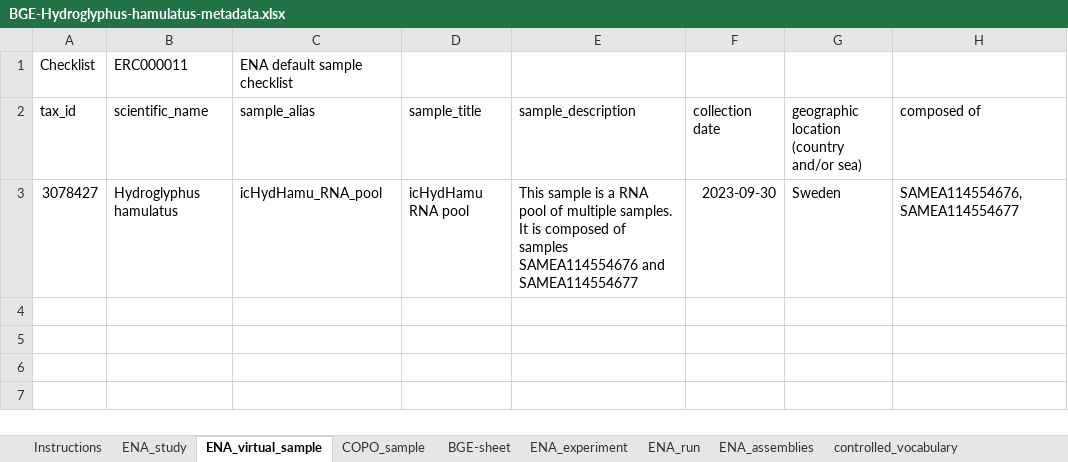
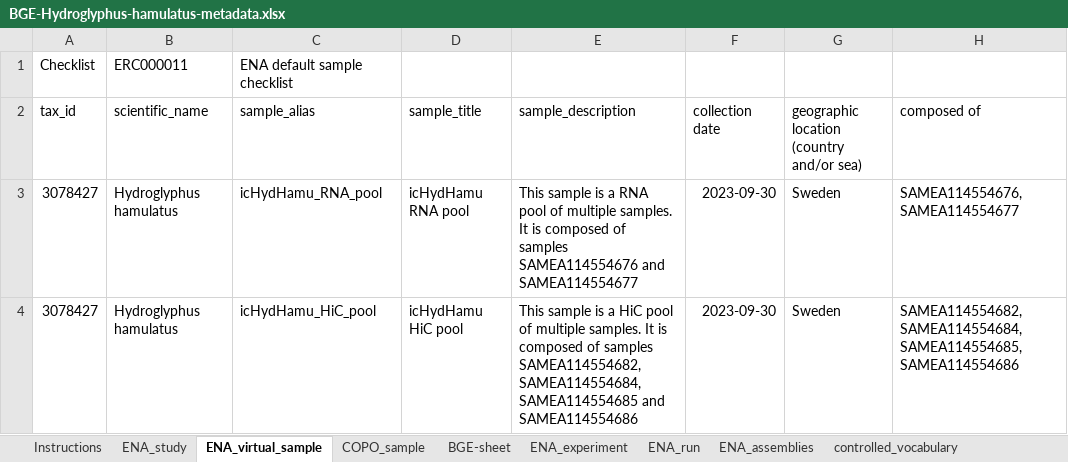
Before and after one commit to NBISweden/data-submission-documentation, an Excel workbook: ENA/BGE-Hydroglyphus-hamulatus/data/BGE-Hydroglyphus-hamulatus-metadata.xlsx, sheet ENA_virtual_sample, drawn as a sheet; values as stored, in another font and other column widths than the file's, no borders; charts and pictures not drawn; the diff names each change by its address in the sheet, - before the commit and + after, or states it on an @@ line.

Commit message:
Submit H hamulatus HiC

```diff
--- a/ENA/BGE-Hydroglyphus-hamulatus/data/BGE-Hydroglyphus-hamulatus-metadata.xlsx (sheet ENA_virtual_sample)
+++ b/ENA/BGE-Hydroglyphus-hamulatus/data/BGE-Hydroglyphus-hamulatus-metadata.xlsx (sheet ENA_virtual_sample)
+row 4: 3078427 | Hydroglyphus hamulatus | icHydHamu_HiC_pool | icHydHamu HiC pool | This sample is a HiC pool of multiple samples. It is composed of samples SAMEA114554682, SAMEA114554684, SAMEA114554685 and SAMEA114554686 | 2023-09-30 | Sweden | SAMEA114554682, SAMEA114554684, SAMEA114554685, SAMEA114554686
```
Also changed, not shown: sheet BGE-sheet, sheet COPO_sample, 7 other files.
